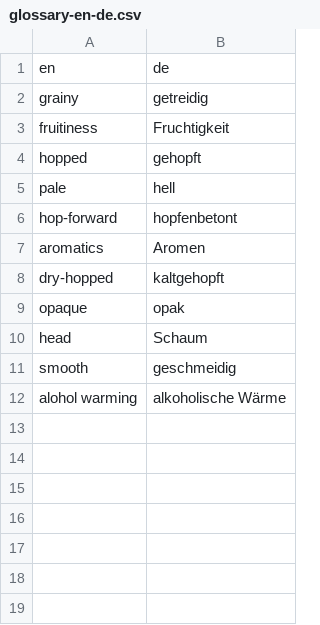
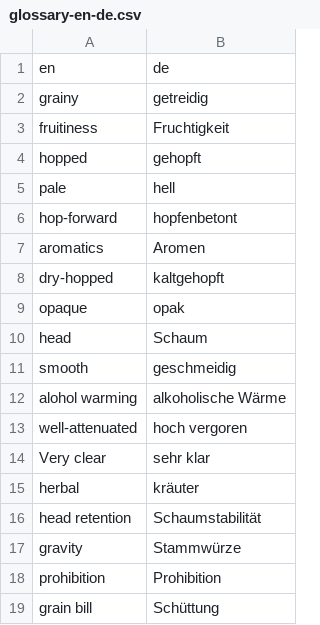
Before and after one commit to frsteinb/bjcp-2015-styleguide, a CSV file: glossary-en-de.csv, drawn as a sheet; the diff names each change by its address in the sheet, - before the commit and + after, or states it on an @@ line.

Commit message:
adapted the glossary

```diff
--- a/glossary-en-de.csv
+++ b/glossary-en-de.csv
+row 13: well-attenuated | hoch vergoren
+row 14: Very clear | sehr klar
+row 15: herbal | kräuter
+row 16: head retention | Schaumstabilität
+row 17: gravity | Stammwürze
+row 18: prohibition | Prohibition
+row 19: grain bill | Schüttung
```
